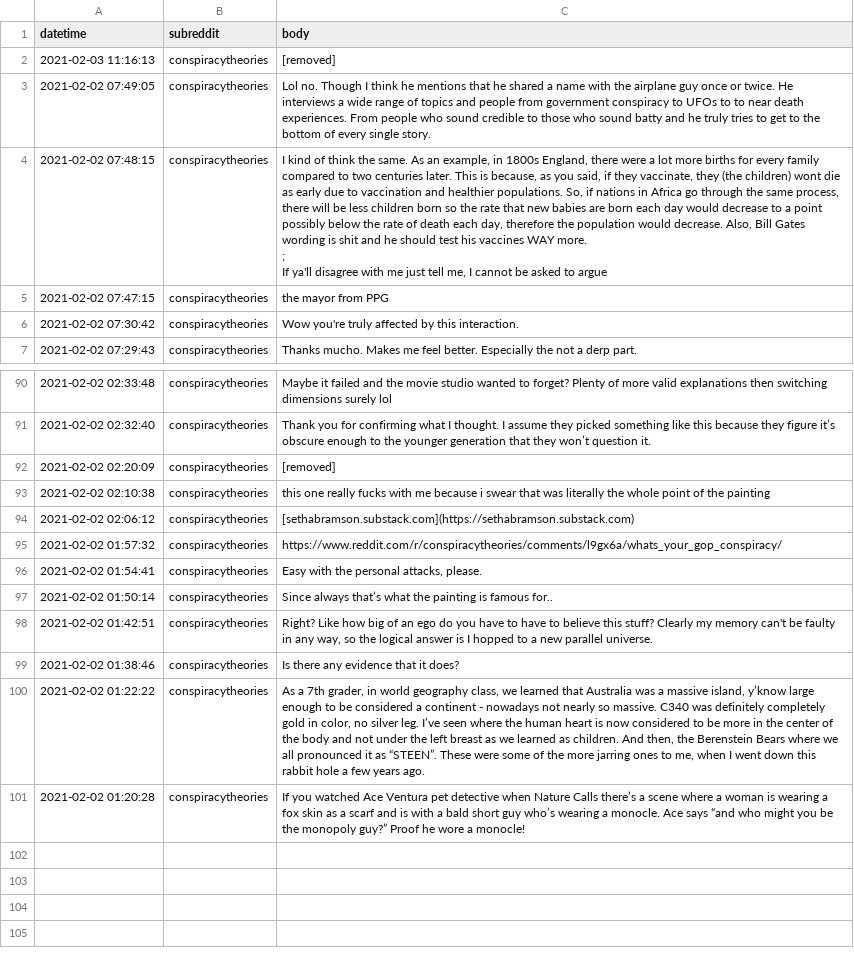
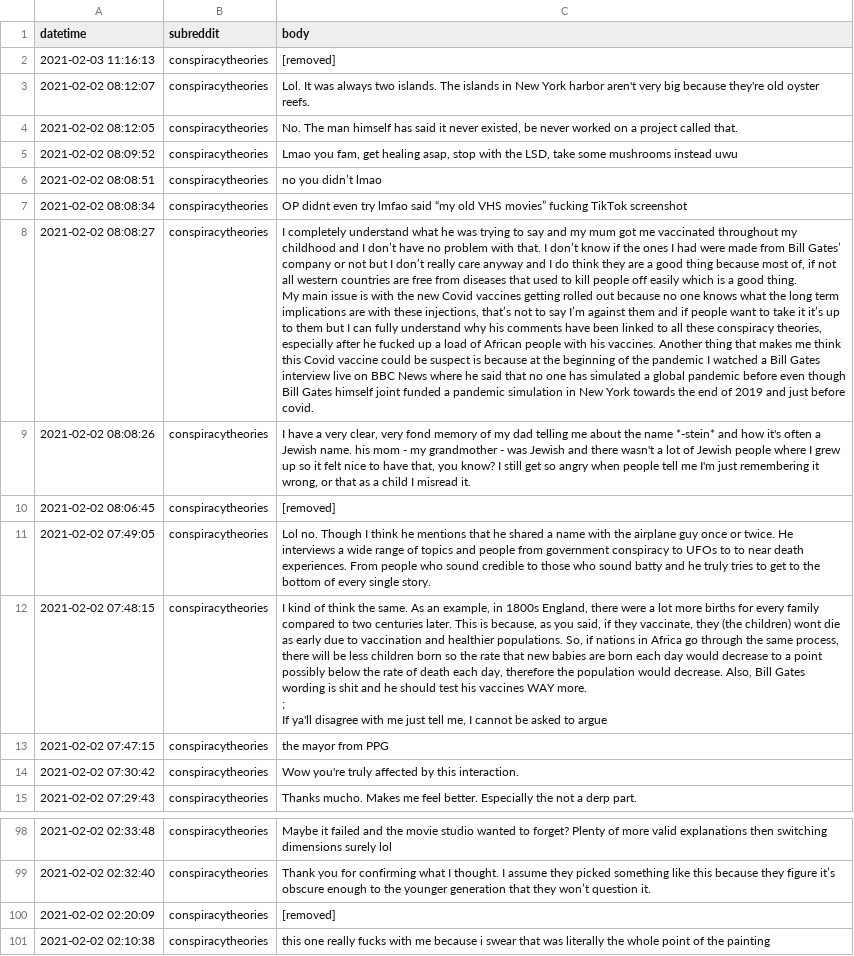
Before and after one commit to vincens2005/comments-generator-discord, a CSV file: conspiracytheories.csv, drawn as a sheet; only a part is shown, gaps mark what is left out; removed rows and columns are numbered as before the commit, all else as after; ↵ is a line break in a cell; the diff names each change by its address in the sheet, - before the commit and + after, or states it on an @@ line.

```diff
--- a/conspiracytheories.csv
+++ b/conspiracytheories.csv
+row 3: 2021-02-02 08:12:07 | conspiracytheories | Lol. It was always two islands. The islands in New York harbor aren't very big because they're old oyster reefs.
+row 4: 2021-02-02 08:12:05 | conspiracytheories | No. The man himself has said it never existed, be never worked on a project called that.
+row 5: 2021-02-02 08:09:52 | conspiracytheories | Lmao you fam, get healing asap, stop with the LSD, take some mushrooms instead uwu
+row 6: 2021-02-02 08:08:51 | conspiracytheories | no you didn’t lmao
+row 7: 2021-02-02 08:08:34 | conspiracytheories | OP didnt even try lmfao said “my old VHS movies” fucking TikTok screenshot
+row 8: 2021-02-02 08:08:27 | conspiracytheories | I completely understand what he was trying to say and my mum got me vaccinated throughout my childhood and I don’t have no problem with that. I don’t know if the ones I had were made from Bill Gates’ company or not but I don’t really care anyway and I do think they are a good thing because most of, if not all western countries are free from diseases that used to kill people off easily which is a good thing. ↵ My main issue is with the new Covid vaccines getting rolled out because no one knows what the long term implications are with these injections, that’s not to say I’m against them and if people want to take it it’s up to them but I can fully understand why his comments have been linked to all these conspiracy theories, especially after he fucked up a load of African people with his vaccines. Another thing that makes me think this Covid vaccine could be suspect is because at the beginning of the pandemic I watched a Bill Gates interview live on BBC News where he said that no one has simulated a global pandemic before even though Bill Gates himself joint funded a pandemic simulation in New York towards the end of 2019 and just before covid.
+row 9: 2021-02-02 08:08:26 | conspiracytheories | I have a very clear, very fond memory of my dad telling me about the name *-stein* and how it's often a Jewish name. his mom - my grandmother - was Jewish and there wasn't a lot of Jewish people where I grew up so it felt nice to have that, you know? I still get so angry when people tell me I'm just remembering it wrong, or that as a child I misread it.
+row 10: 2021-02-02 08:06:45 | conspiracytheories | [removed]
-row 94: 2021-02-02 02:06:12 | conspiracytheories | [sethabramson.substack.com](https://sethabramson.substack.com)
-row 95: 2021-02-02 01:57:32 | conspiracytheories | https://www.reddit.com/r/conspiracytheories/comments/l9gx6a/whats_your_gop_conspiracy/
-row 96: 2021-02-02 01:54:41 | conspiracytheories | Easy with the personal attacks, please.
-row 97: 2021-02-02 01:50:14 | conspiracytheories | Since always that’s what the painting is famous for..
-row 98: 2021-02-02 01:42:51 | conspiracytheories | Right? Like how big of an ego do you have to have to believe this stuff? Clearly my memory can't be faulty in any way, so the logical answer is I hopped to a new parallel universe.
-row 99: 2021-02-02 01:38:46 | conspiracytheories | Is there any evidence that it does?
-row 100: 2021-02-02 01:22:22 | conspiracytheories | As a 7th grader, in world geography class, we learned that Australia was a massive island, y’know large enough to be considered a continent - nowadays not nearly so massive. C340 was definitely completely gold in color, no silver leg. I’ve seen where the human heart is now considered to be more in the center of the body and not under the left breast as we learned as children. And then, the Berenstein Bears where we all pronounced it as “STEEN”. These were some of the more jarring ones to me, when I went down this rabbit hole a few years ago.
-row 101: 2021-02-02 01:20:28 | conspiracytheories | If you watched Ace Ventura pet detective when Nature Calls there’s a scene where a woman is wearing a fox skin as a scarf and is with a bald short guy who’s wearing a monocle. Ace says “and who might you be the monopoly guy?” Proof he wore a monocle!
```
Also changed, not shown: cursedcomments.csv, 20 other files.
